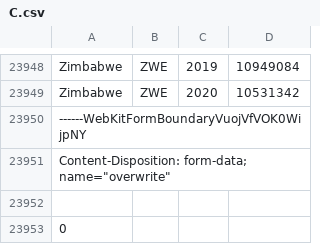
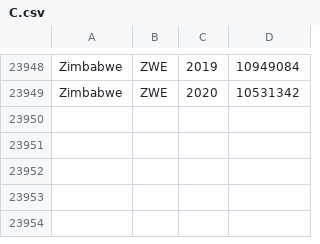
Before and after one commit to 218110607/hashtable, a CSV file: C.csv, drawn as a sheet; only a part is shown, gaps mark what is left out; the diff names each change by its address in the sheet, - before the commit and + after, or states it on an @@ line.

```diff
--- a/C.csv
+++ b/C.csv
-row 23950: ------WebKitFormBoundaryVuojVfVOK0WijpNY
-row 23951: Content-Disposition: form-data; name="overwrite"
-row 23952: (empty)
-row 23953: 0
```
Also changed, not shown: 5 other files.
